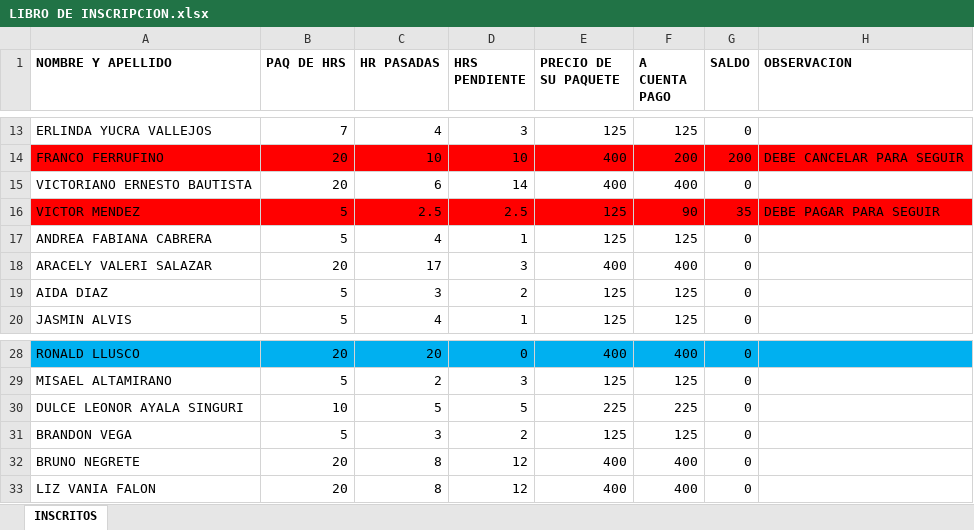
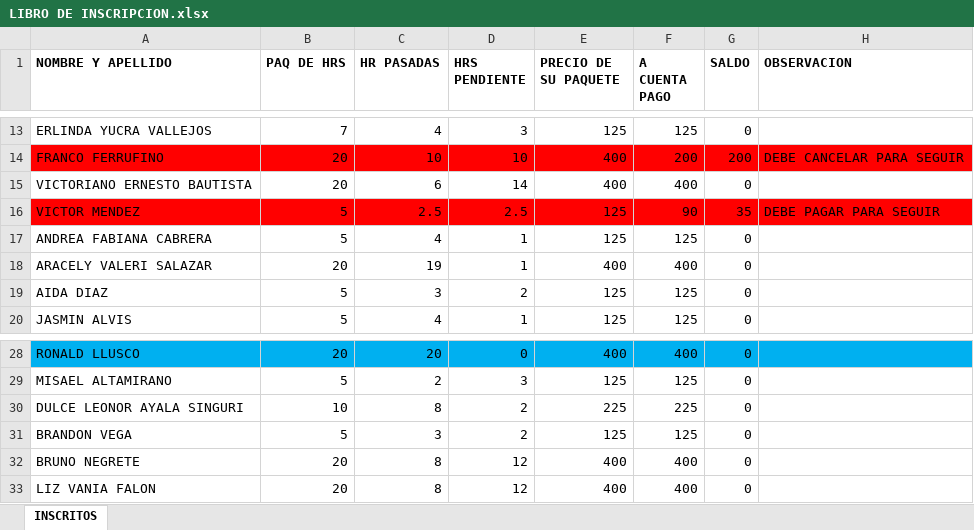
Before and after one commit to PabloBustosB/Hoja-Asistencia, an Excel workbook: LIBRO DE INSCRIPCION.xlsx, sheet INSCRITOS, drawn as a sheet; only a part is shown, gaps mark what is left out; values as stored, in another font and other column widths than the file's, no borders; the diff covers the shown part only; the diff names each change by its address in the sheet, - before the commit and + after, or states it on an @@ line.

```diff
--- a/LIBRO DE INSCRIPCION.xlsx (sheet INSCRITOS)
+++ b/LIBRO DE INSCRIPCION.xlsx (sheet INSCRITOS)
-C18 (HR PASADAS): 17
+C18 (HR PASADAS): 19
-D18 (HRS PENDIENTE): 3
+D18 (HRS PENDIENTE): 1
-C30 (HR PASADAS): 5
+C30 (HR PASADAS): 8
-D30 (HRS PENDIENTE): 5
+D30 (HRS PENDIENTE): 2
```
Also changed, not shown: 1 added row, 2 removed rows and 19 edited cells elsewhere in this sheet, formulas that keep their value.
